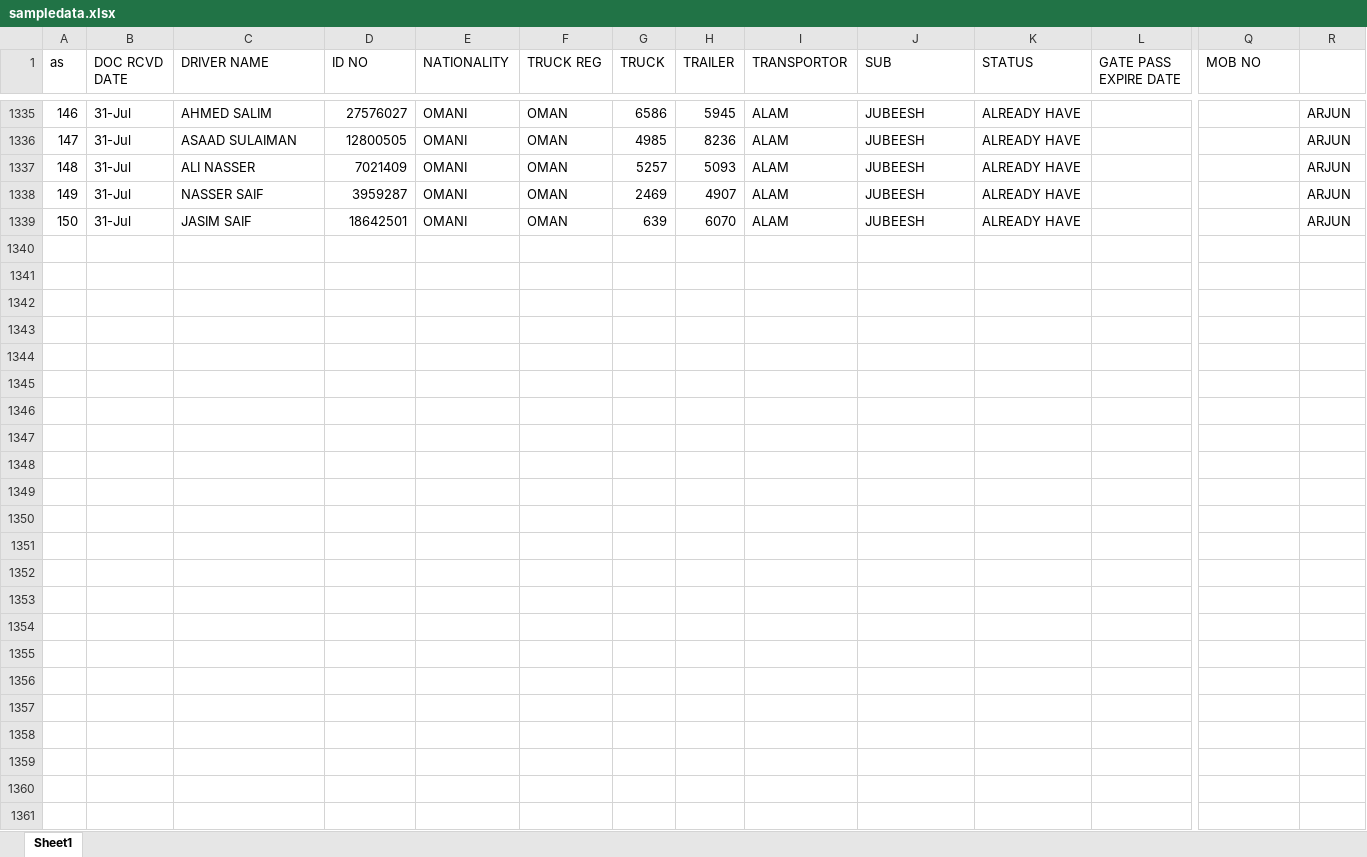
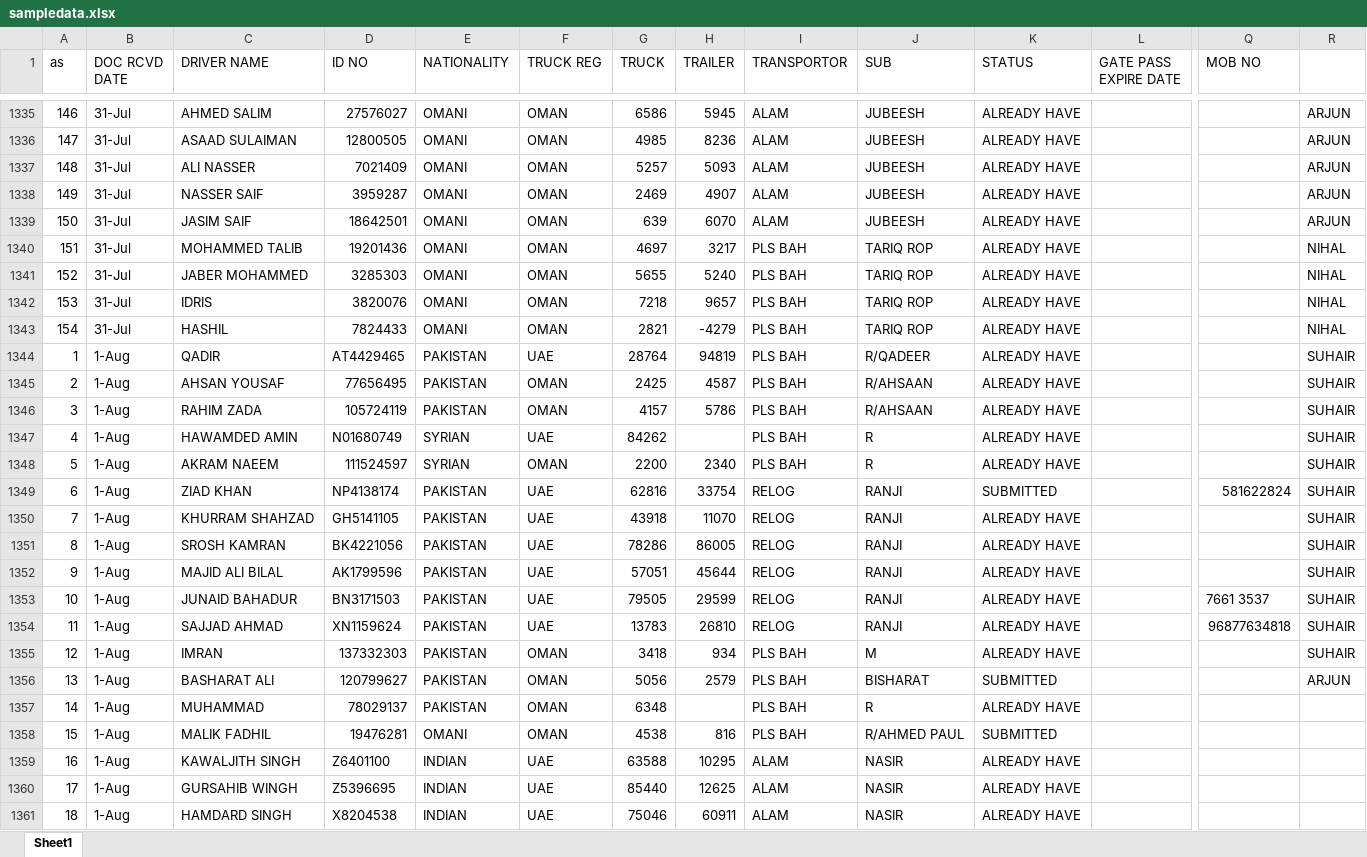
Before and after one commit to connectharundas/global-pacific-truck-search, an Excel workbook: data/sampledata.xlsx, sheet Sheet1, drawn as a sheet; only a part is shown, gaps mark what is left out; values as stored, in another font and other column widths than the file's, no cell formats; rows hold the shown columns only; the diff covers the shown part only; the diff names each change by its address in the sheet, - before the commit and + after, or states it on an @@ line.

Commit message:
01 mrng

```diff
--- a/data/sampledata.xlsx (sheet Sheet1)
+++ b/data/sampledata.xlsx (sheet Sheet1)
+row 1340: 151 | 31-Jul | MOHAMMED TALIB | 19201436 | OMANI | OMAN | 4697 | 3217 | PLS BAH | TARIQ ROP | ALREADY HAVE |  |  | NIHAL
+row 1341: 152 | 31-Jul | JABER MOHAMMED | 3285303 | OMANI | OMAN | 5655 | 5240 | PLS BAH | TARIQ ROP | ALREADY HAVE |  |  | NIHAL
+row 1342: 153 | 31-Jul | IDRIS | 3820076 | OMANI | OMAN | 7218 | 9657 | PLS BAH | TARIQ ROP | ALREADY HAVE |  |  | NIHAL
+row 1343: 154 | 31-Jul | HASHIL | 7824433 | OMANI | OMAN | 2821 | -4279 | PLS BAH | TARIQ ROP | ALREADY HAVE |  |  | NIHAL
+row 1344: 1 | 1-Aug | QADIR | AT4429465 | PAKISTAN | UAE | 28764 | 94819 | PLS BAH | R/QADEER | ALREADY HAVE |  |  | SUHAIR
+row 1345: 2 | 1-Aug | AHSAN YOUSAF | 77656495 | PAKISTAN | OMAN | 2425 | 4587 | PLS BAH | R/AHSAAN | ALREADY HAVE |  |  | SUHAIR
+row 1346: 3 | 1-Aug | RAHIM ZADA | 105724119 | PAKISTAN | OMAN | 4157 | 5786 | PLS BAH | R/AHSAAN | ALREADY HAVE |  |  | SUHAIR
+row 1347: 4 | 1-Aug | HAWAMDED AMIN | N01680749 | SYRIAN | UAE | 84262 |  | PLS BAH | R | ALREADY HAVE |  |  | SUHAIR
+row 1348: 5 | 1-Aug | AKRAM NAEEM | 111524597 | SYRIAN | OMAN | 2200 | 2340 | PLS BAH | R | ALREADY HAVE |  |  | SUHAIR
+row 1349: 6 | 1-Aug | ZIAD KHAN | NP4138174 | PAKISTAN | UAE | 62816 | 33754 | RELOG | RANJI | SUBMITTED |  | 581622824 | SUHAIR
+row 1350: 7 | 1-Aug | KHURRAM SHAHZAD | GH5141105 | PAKISTAN | UAE | 43918 | 11070 | RELOG | RANJI | ALREADY HAVE |  |  | SUHAIR
+row 1351: 8 | 1-Aug | SROSH KAMRAN | BK4221056 | PAKISTAN | UAE | 78286 | 86005 | RELOG | RANJI | ALREADY HAVE |  |  | SUHAIR
+row 1352: 9 | 1-Aug | MAJID ALI BILAL | AK1799596 | PAKISTAN | UAE | 57051 | 45644 | RELOG | RANJI | ALREADY HAVE |  |  | SUHAIR
+row 1353: 10 | 1-Aug | JUNAID BAHADUR | BN3171503 | PAKISTAN | UAE | 79505 | 29599 | RELOG | RANJI | ALREADY HAVE |  | 7661 3537 | SUHAIR
+row 1354: 11 | 1-Aug | SAJJAD AHMAD | XN1159624 | PAKISTAN | UAE | 13783 | 26810 | RELOG | RANJI | ALREADY HAVE |  | 96877634818 | SUHAIR
+row 1355: 12 | 1-Aug | IMRAN | 137332303 | PAKISTAN | OMAN | 3418 | 934 | PLS BAH | M | ALREADY HAVE |  |  | SUHAIR
+row 1356: 13 | 1-Aug | BASHARAT ALI | 120799627 | PAKISTAN | OMAN | 5056 | 2579 | PLS BAH | BISHARAT | SUBMITTED |  |  | ARJUN
+row 1357: 14 | 1-Aug | MUHAMMAD | 78029137 | PAKISTAN | OMAN | 6348 |  | PLS BAH | R | ALREADY HAVE
+row 1358: 15 | 1-Aug | MALIK FADHIL | 19476281 | OMANI | OMAN | 4538 | 816 | PLS BAH | R/AHMED PAUL | SUBMITTED
+row 1359: 16 | 1-Aug | KAWALJITH SINGH | Z6401100 | INDIAN | UAE | 63588 | 10295 | ALAM | NASIR | ALREADY HAVE
+row 1360: 17 | 1-Aug | GURSAHIB WINGH | Z5396695 | INDIAN | UAE | 85440 | 12625 | ALAM | NASIR | ALREADY HAVE
+row 1361: 18 | 1-Aug | HAMDARD SINGH | X8204538 | INDIAN | UAE | 75046 | 60911 | ALAM | NASIR | ALREADY HAVE
```
Also changed, not shown: 218 edited cells elsewhere in this sheet, cell formats.
